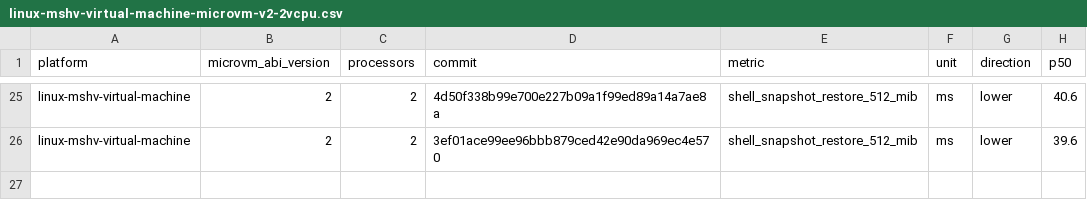
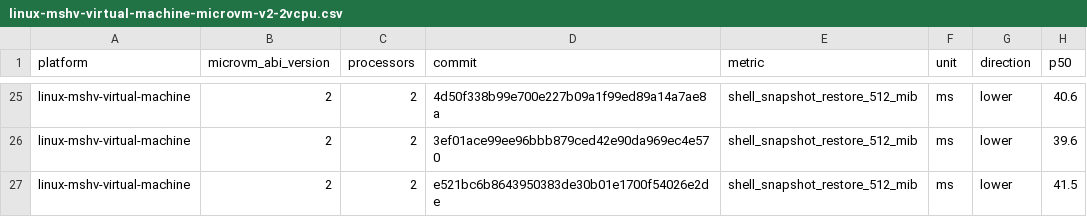
Before and after one commit to microsoft/nvx, a CSV file: data/linux-mshv-virtual-machine-microvm-v2-2vcpu.csv, drawn as a sheet; only a part is shown, gaps mark what is left out; the diff names each change by its address in the sheet, - before the commit and + after, or states it on an @@ line.

```diff
--- a/data/linux-mshv-virtual-machine-microvm-v2-2vcpu.csv
+++ b/data/linux-mshv-virtual-machine-microvm-v2-2vcpu.csv
+row 27: linux-mshv-virtual-machine | 2 | 2 | e521bc6b8643950383de30b01e1700f54026e2de | shell_snapshot_restore_512_mib | ms | lower | 41.5
```
Also changed, not shown: data/linux-kvm-virtual-machine-microvm-v2-1vcpu.csv, data/linux-mshv-virtual-machine-microvm-v2-1vcpu.csv, 9 other files.
